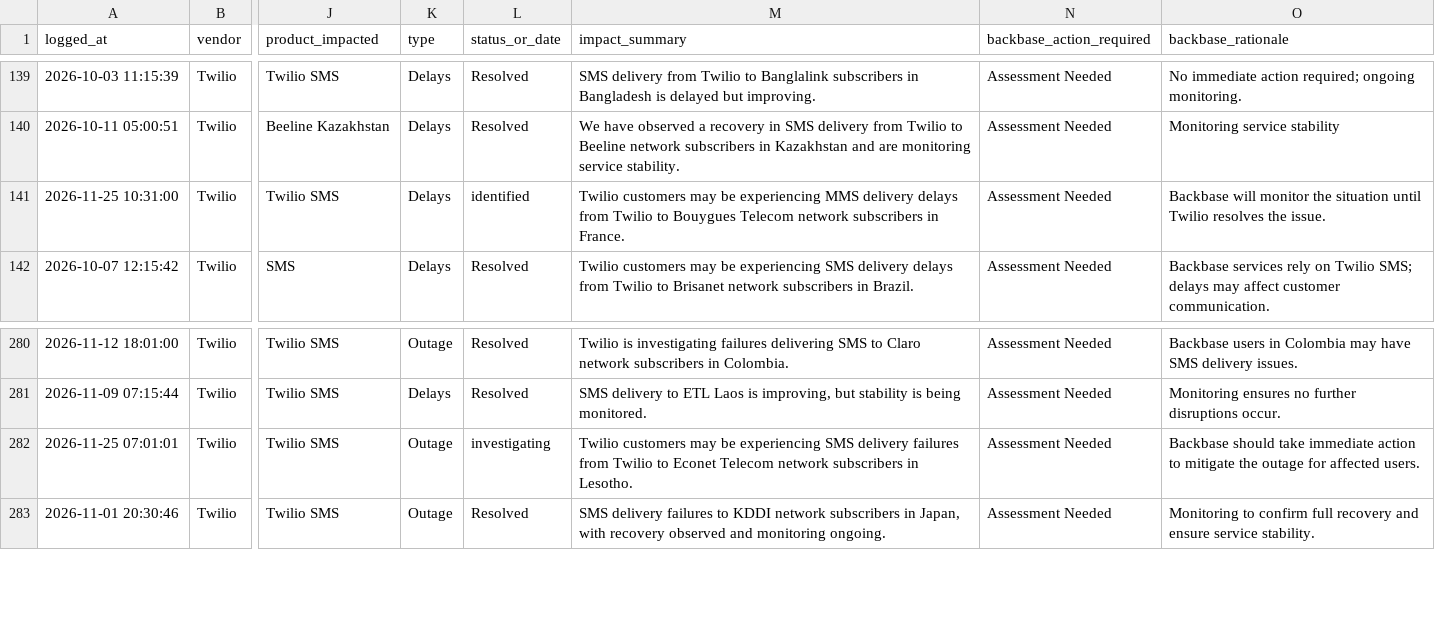
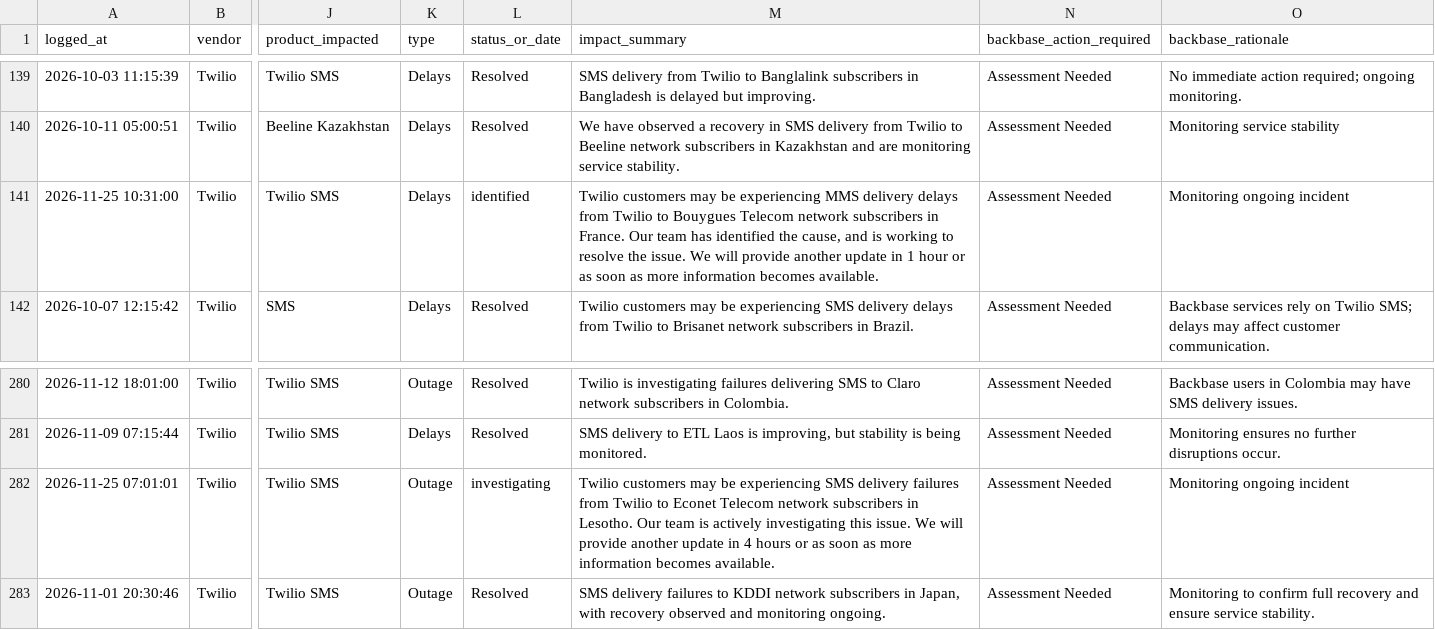
Before and after one commit to abhishek883388/ai_watch_marketplace, a CSV file: watch_agent_alerts.csv, drawn as a sheet; only a part is shown, gaps mark what is left out; the diff names each change by its address in the sheet, - before the commit and + after, or states it on an @@ line.

```diff
--- a/watch_agent_alerts.csv
+++ b/watch_agent_alerts.csv
-M141 (impact_summary): …in France.
+M141 (impact_summary): …in France. Our team has identified the cause, and is working to resolve the issue. We will provide another update in 1 hour or as soon as more information becomes available.
-O141 (backbase_rationale): Backbase will monitor the situation until Twilio resolves the issue.
+O141 (backbase_rationale): Monitoring ongoing incident
-M282 (impact_summary): …in Lesotho.
+M282 (impact_summary): …in Lesotho. Our team is actively investigating this issue. We will provide another update in 4 hours or as soon as more information becomes available.
-O282 (backbase_rationale): Backbase should take immediate action to mitigate the outage for affected users.
+O282 (backbase_rationale): Monitoring ongoing incident
```
Also changed, not shown: zendesk_watch_agent_alerts.csv.
